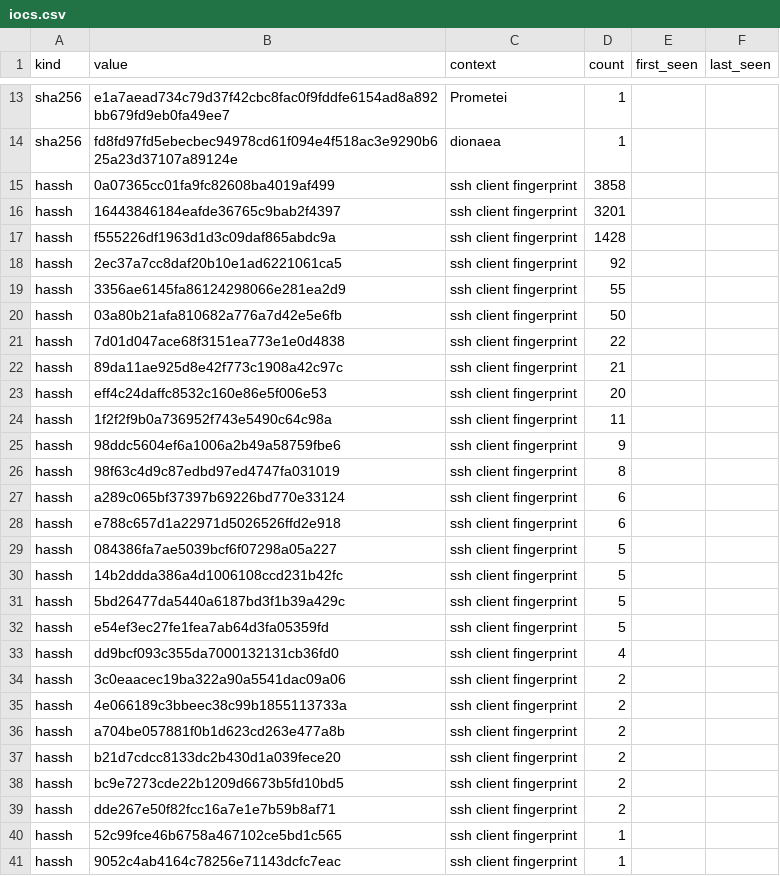
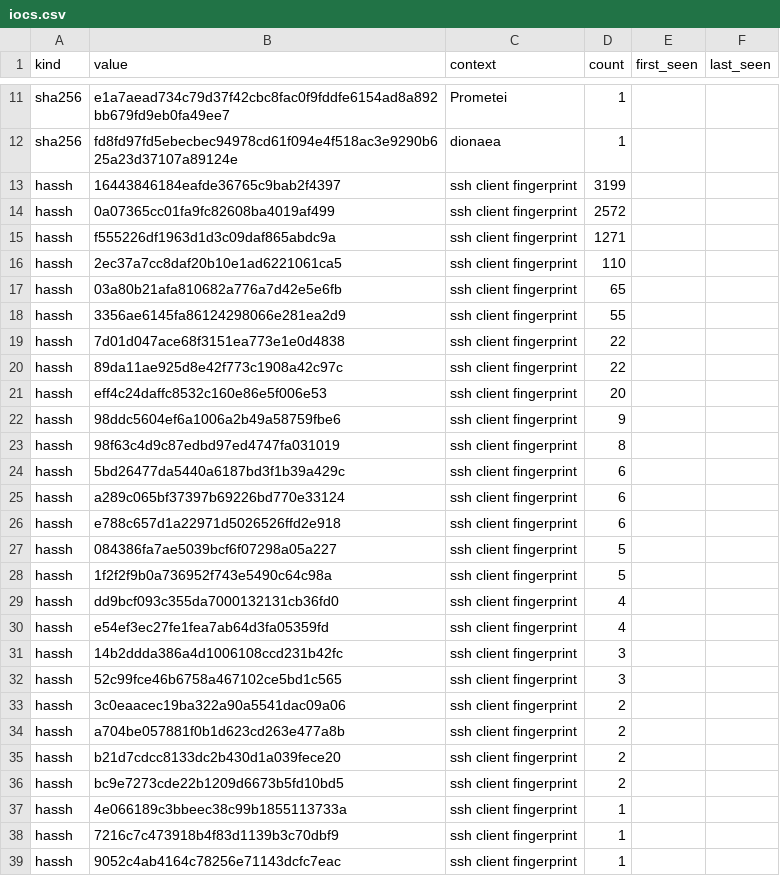
Before and after one commit to unerror/security, a CSV file: feeds/honeypot/iocs.csv, drawn as a sheet; only a part is shown, gaps mark what is left out; the diff covers the shown part only.

```diff
--- a/feeds/honeypot/iocs.csv
+++ b/feeds/honeypot/iocs.csv
@@ -14,14 +12,14 @@ sha256,e1a7aead734c79d37f42cbc8fac0f9fddfe6154ad8a892bb679fd9eb0fa49ee7,Prometei
 sha256,fd8fd97fd5ebecbec94978cd61f094e4f518ac3e9290b625a23d37107a89124e,dionaea,1,,
-hassh,0a07365cc01fa9fc82608ba4019af499,ssh client fingerprint,3858,,
-hassh,16443846184eafde36765c9bab2f4397,ssh client fingerprint,3201,,
-hassh,f555226df1963d1d3c09daf865abdc9a,ssh client fingerprint,1428,,
-hassh,2ec37a7cc8daf20b10e1ad6221061ca5,ssh client fingerprint,92,,
+hassh,16443846184eafde36765c9bab2f4397,ssh client fingerprint,3199,,
+hassh,0a07365cc01fa9fc82608ba4019af499,ssh client fingerprint,2572,,
+hassh,f555226df1963d1d3c09daf865abdc9a,ssh client fingerprint,1271,,
+hassh,2ec37a7cc8daf20b10e1ad6221061ca5,ssh client fingerprint,110,,
+hassh,03a80b21afa810682a776a7d42e5e6fb,ssh client fingerprint,65,,
 hassh,3356ae6145fa86124298066e281ea2d9,ssh client fingerprint,55,,
-hassh,03a80b21afa810682a776a7d42e5e6fb,ssh client fingerprint,50,,
 hassh,7d01d047ace68f3151ea773e1e0d4838,ssh client fingerprint,22,,
-hassh,89da11ae925d8e42f773c1908a42c97c,ssh client fingerprint,21,,
+hassh,89da11ae925d8e42f773c1908a42c97c,ssh client fingerprint,22,,
 hassh,eff4c24daffc8532c160e86e5f006e53,ssh client fingerprint,20,,
-hassh,1f2f2f9b0a736952f743e5490c64c98a,ssh client fingerprint,11,,
 hassh,98ddc5604ef6a1006a2b49a58759fbe6,ssh client fingerprint,9,,
 hassh,98f63c4d9c87edbd97ed4747fa031019,ssh client fingerprint,8,,
+hassh,5bd26477da5440a6187bd3f1b39a429c,ssh client fingerprint,6,,
 hassh,a289c065bf37397b69226bd770e33124,ssh client fingerprint,6,,
@@ -29,8 +27,8 @@ hassh,e788c657d1a22971d5026526ffd2e918,ssh client fingerprint,6,,
 hassh,084386fa7ae5039bcf6f07298a05a227,ssh client fingerprint,5,,
-hassh,14b2ddda386a4d1006108ccd231b42fc,ssh client fingerprint,5,,
-hassh,5bd26477da5440a6187bd3f1b39a429c,ssh client fingerprint,5,,
-hassh,e54ef3ec27fe1fea7ab64d3fa05359fd,ssh client fingerprint,5,,
+hassh,1f2f2f9b0a736952f743e5490c64c98a,ssh client fingerprint,5,,
 hassh,dd9bcf093c355da7000132131cb36fd0,ssh client fingerprint,4,,
+hassh,e54ef3ec27fe1fea7ab64d3fa05359fd,ssh client fingerprint,4,,
+hassh,14b2ddda386a4d1006108ccd231b42fc,ssh client fingerprint,3,,
+hassh,52c99fce46b6758a467102ce5bd1c565,ssh client fingerprint,3,,
 hassh,3c0eaacec19ba322a90a5541dac09a06,ssh client fingerprint,2,,
-hassh,4e066189c3bbeec38c99b1855113733a,ssh client fingerprint,2,,
 hassh,a704be057881f0b1d623cd263e477a8b,ssh client fingerprint,2,,
@@ -38,4 +36,4 @@ hassh,b21d7cdcc8133dc2b430d1a039fece20,ssh client fingerprint,2,,
 hassh,bc9e7273cde22b1209d6673b5fd10bd5,ssh client fingerprint,2,,
-hassh,dde267e50f82fcc16a7e1e7b59b8af71,ssh client fingerprint,2,,
-hassh,52c99fce46b6758a467102ce5bd1c565,ssh client fingerprint,1,,
+hassh,4e066189c3bbeec38c99b1855113733a,ssh client fingerprint,1,,
+hassh,7216c7c473918b4f83d1139b3c70dbf9,ssh client fingerprint,1,,
 hassh,9052c4ab4164c78256e71143dcfc7eac,ssh client fingerprint,1,,
```
Also changed, not shown: 3 added rows and 2 removed rows elsewhere in this file, 11 other files.
